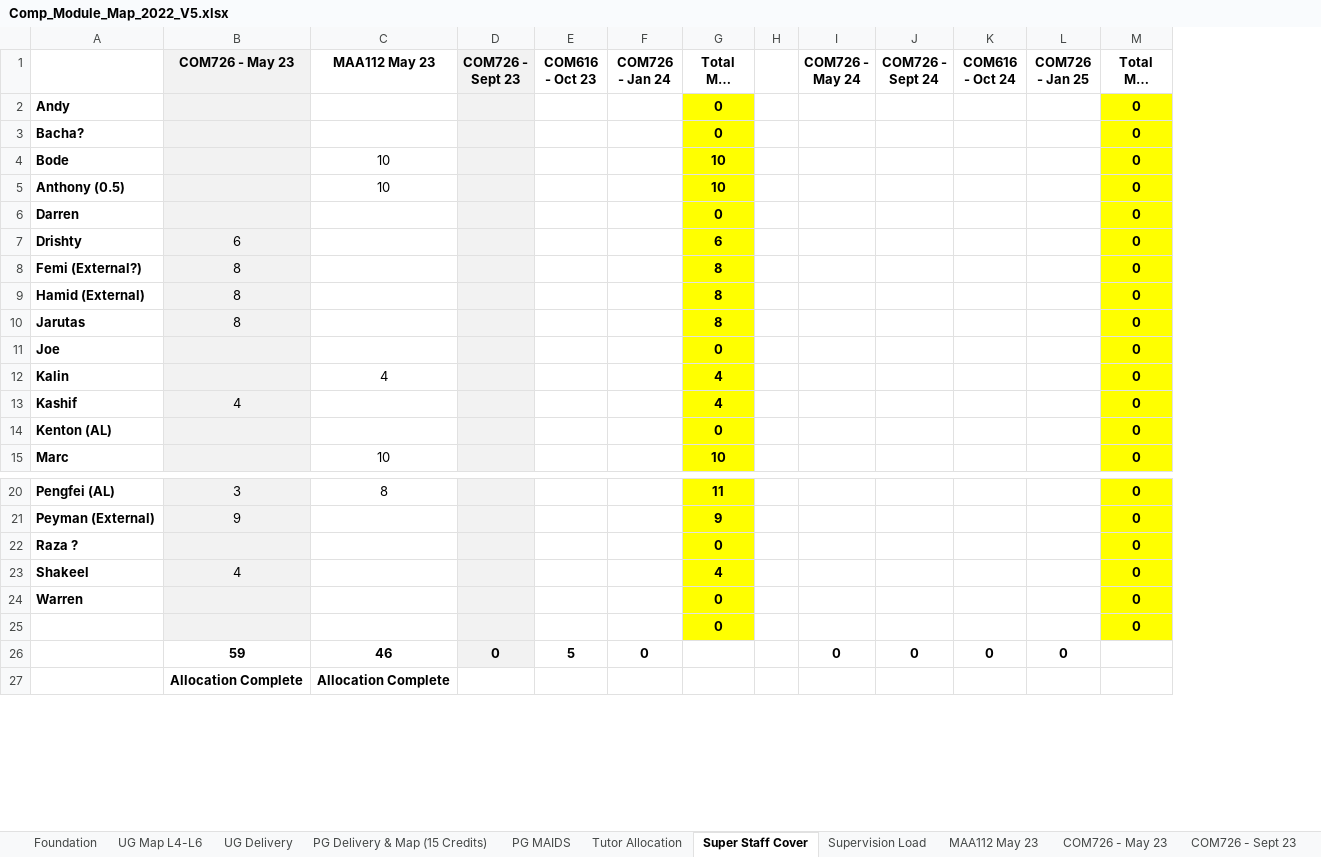
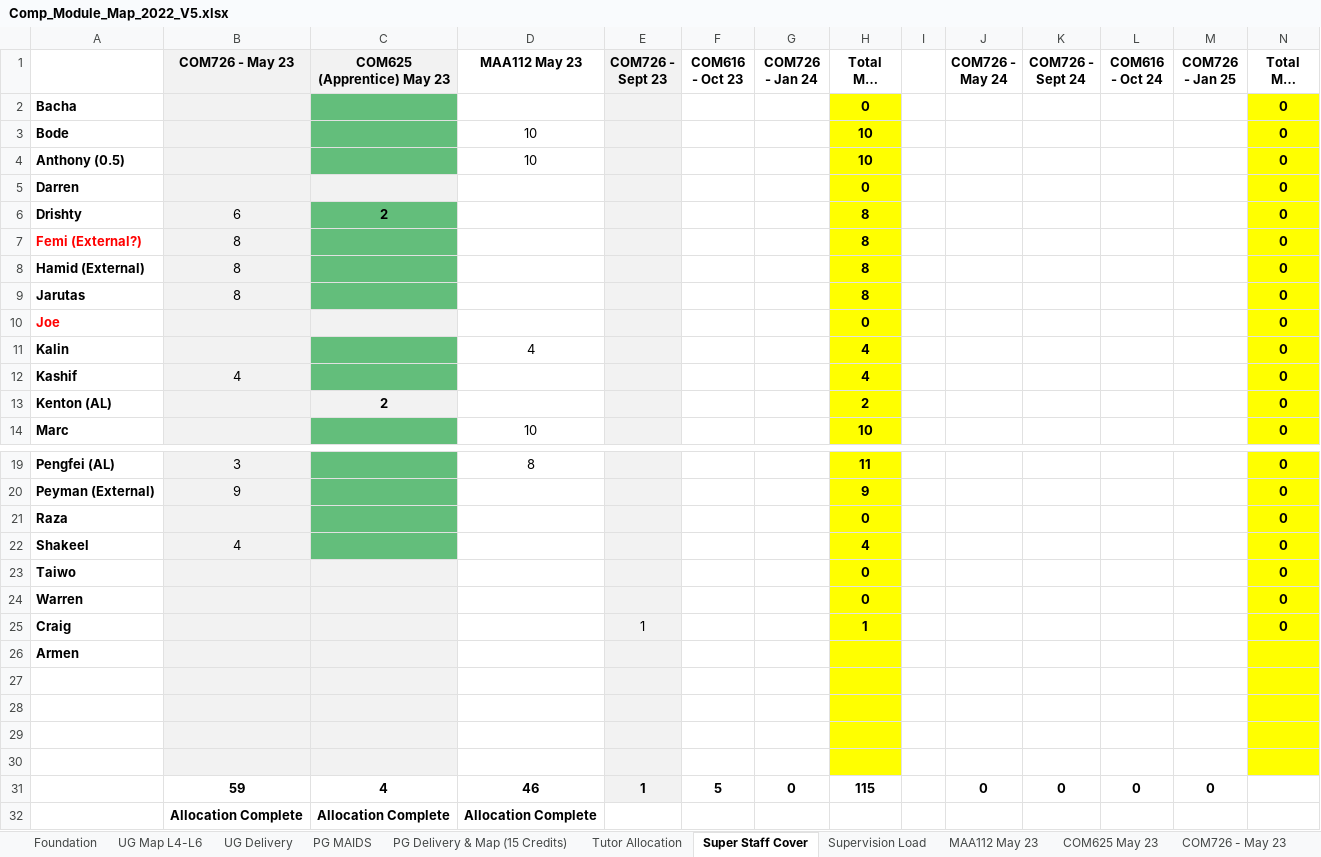
Before and after one commit to martinsolent/solent_store, an Excel workbook: docs/Comp_Module_Map_2022_V5.xlsx, sheet Super Staff Cover, drawn as a sheet; only a part is shown, gaps mark what is left out; long unchanged cells end in …; values as stored, in another font and other column widths than the file's, no borders; conditional formats not drawn; removed rows and columns are numbered as before the commit, all else as after; the diff names each change by its address in the sheet, - before the commit and + after, or states it on an @@ line.

```diff
--- a/docs/Comp_Module_Map_2022_V5.xlsx (sheet Super Staff Cover)
+++ b/docs/Comp_Module_Map_2022_V5.xlsx (sheet Super Staff Cover)
+sheet tab: COM625 May 23
@@ sheet tab order changed: Foundation | UG Map L4-L6 | UG Delivery | PG MAIDS | PG Delivery & Map (15 Credits) | Tutor Allocation | Super Staff Cover | Supervision Load | MAA112 May 23 | COM625 May 23 | COM726 - May 23 @@
+column C (COM625 (Apprentice) May 23), rows 6-13: 2 |  |  |  |  |  |  | 2; rows 31-32: 4 | Allocation Complete
-row 2: Andy |  |  |  |  |  | 0 |  |  |  |  |  | 0
-A2: Bacha?
+A2: Bacha
-H6 (Total May 23-24): 6
+H6 (Total May 23-24): 8
-A7 text colour: black
+A7 text colour: #FF0000
-A10 text colour: black
+A10 text colour: #FF0000
-H13 (Total May 23-24): 0
+H13 (Total May 23-24): 2
-A21: Raza ?
+A21: Raza
+row 23: Taiwo |  |  |  |  |  |  | 0 |  |  |  |  |  | 0
+row 25: Craig |  |  |  | 1 |  |  | 1 |  |  |  |  |  | 0
+row 26: Armen
-row 27:  |  |  |  |  |  | 0 |  |  |  |  |  | 0
+row 27: (empty)
+row 28: (empty)
+row 29: (empty)
+row 30: (empty)
-E31 (COM726 - Sept 23): 0
+E31 (COM726 - Sept 23): 1
-H31 (Total May 23-24): (empty)
+H31 (Total May 23-24): 115
```
Also changed, not shown: sheet Tutor Allocation, sheet UG Map L4-L6, sheet UG Delivery, sheet COM616 - Oct 2023, sheet Supervision Load, sheet PG MAIDS, 5 more sheets, formulas that keep their value, docs/Computing and Technology EE allocation 2022-23_v3.xlsx, docs/comp_student_numbers_2022.xlsx.
